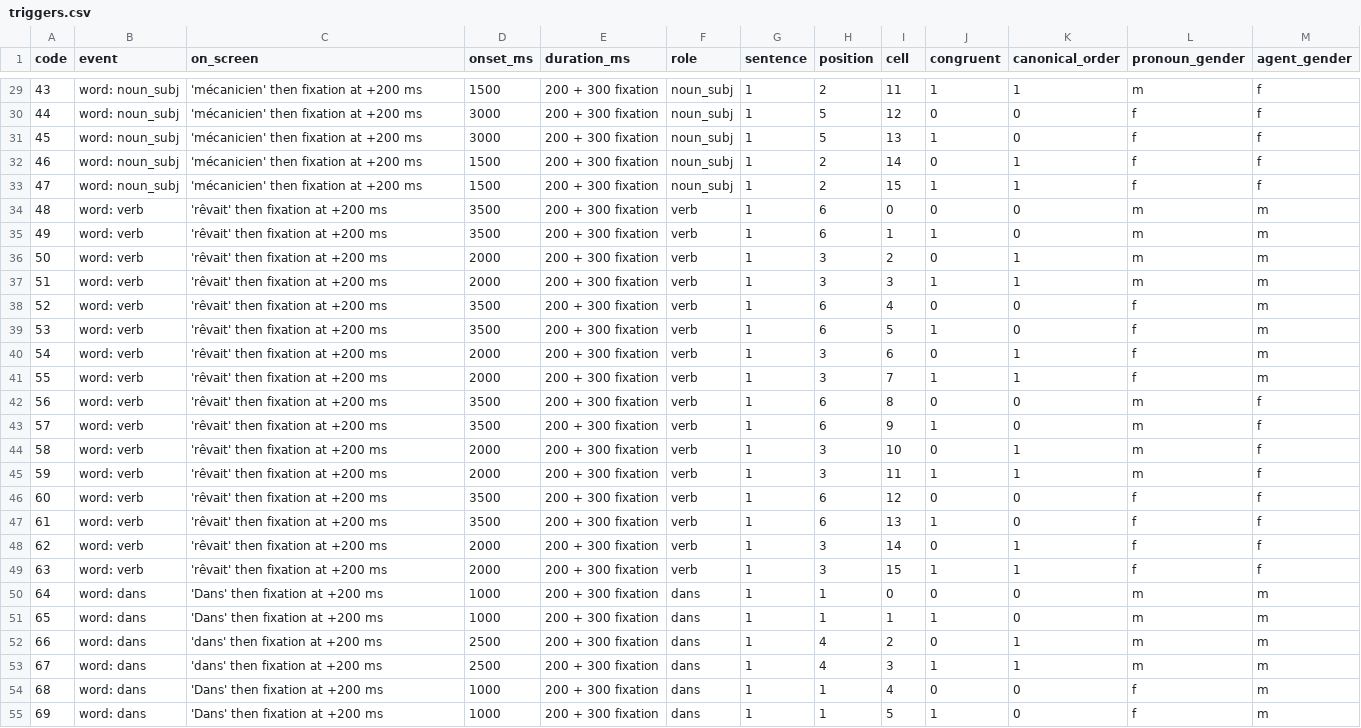
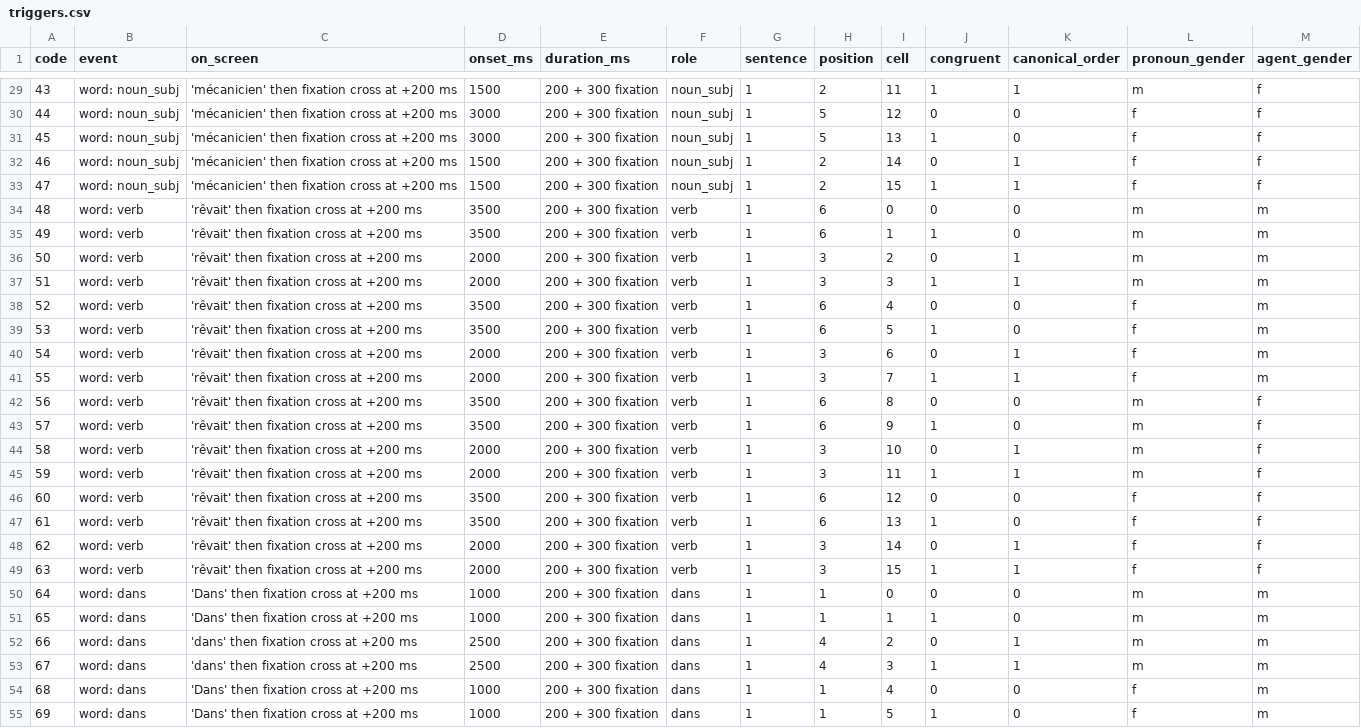
Before and after one commit to barburevencu/MEG-pronouns, a CSV file: triggers/triggers.csv, drawn as a sheet; only a part is shown, gaps mark what is left out; the diff covers the shown part only.

```diff
--- a/triggers/triggers.csv
+++ b/triggers/triggers.csv
@@ -29,27 +29,27 @@ code,event,on_screen,onset_ms,duration_ms,role,sentence,position,cell,congruent,
-43,word: noun_subj,'mécanicien' then fixation at +200 ms,1500,200 + 300 fixation,noun_subj,1,2,11,1,1,m,f
-44,word: noun_subj,'mécanicien' then fixation at +200 ms,3000,200 + 300 fixation,noun_subj,1,5,12,0,0,f,f
-45,word: noun_subj,'mécanicien' then fixation at +200 ms,3000,200 + 300 fixation,noun_subj,1,5,13,1,0,f,f
-46,word: noun_subj,'mécanicien' then fixation at +200 ms,1500,200 + 300 fixation,noun_subj,1,2,14,0,1,f,f
-47,word: noun_subj,'mécanicien' then fixation at +200 ms,1500,200 + 300 fixation,noun_subj,1,2,15,1,1,f,f
-48,word: verb,'rêvait' then fixation at +200 ms,3500,200 + 300 fixation,verb,1,6,0,0,0,m,m
-49,word: verb,'rêvait' then fixation at +200 ms,3500,200 + 300 fixation,verb,1,6,1,1,0,m,m
-50,word: verb,'rêvait' then fixation at +200 ms,2000,200 + 300 fixation,verb,1,3,2,0,1,m,m
-51,word: verb,'rêvait' then fixation at +200 ms,2000,200 + 300 fixation,verb,1,3,3,1,1,m,m
-52,word: verb,'rêvait' then fixation at +200 ms,3500,200 + 300 fixation,verb,1,6,4,0,0,f,m
-53,word: verb,'rêvait' then fixation at +200 ms,3500,200 + 300 fixation,verb,1,6,5,1,0,f,m
-54,word: verb,'rêvait' then fixation at +200 ms,2000,200 + 300 fixation,verb,1,3,6,0,1,f,m
-55,word: verb,'rêvait' then fixation at +200 ms,2000,200 + 300 fixation,verb,1,3,7,1,1,f,m
-56,word: verb,'rêvait' then fixation at +200 ms,3500,200 + 300 fixation,verb,1,6,8,0,0,m,f
-57,word: verb,'rêvait' then fixation at +200 ms,3500,200 + 300 fixation,verb,1,6,9,1,0,m,f
-58,word: verb,'rêvait' then fixation at +200 ms,2000,200 + 300 fixation,verb,1,3,10,0,1,m,f
-59,word: verb,'rêvait' then fixation at +200 ms,2000,200 + 300 fixation,verb,1,3,11,1,1,m,f
-60,word: verb,'rêvait' then fixation at +200 ms,3500,200 + 300 fixation,verb,1,6,12,0,0,f,f
-61,word: verb,'rêvait' then fixation at +200 ms,3500,200 + 300 fixation,verb,1,6,13,1,0,f,f
-62,word: verb,'rêvait' then fixation at +200 ms,2000,200 + 300 fixation,verb,1,3,14,0,1,f,f
-63,word: verb,'rêvait' then fixation at +200 ms,2000,200 + 300 fixation,verb,1,3,15,1,1,f,f
-64,word: dans,'Dans' then fixation at +200 ms,1000,200 + 300 fixation,dans,1,1,0,0,0,m,m
-65,word: dans,'Dans' then fixation at +200 ms,1000,200 + 300 fixation,dans,1,1,1,1,0,m,m
-66,word: dans,'dans' then fixation at +200 ms,2500,200 + 300 fixation,dans,1,4,2,0,1,m,m
-67,word: dans,'dans' then fixation at +200 ms,2500,200 + 300 fixation,dans,1,4,3,1,1,m,m
-68,word: dans,'Dans' then fixation at +200 ms,1000,200 + 300 fixation,dans,1,1,4,0,0,f,m
-69,word: dans,'Dans' then fixation at +200 ms,1000,200 + 300 fixation,dans,1,1,5,1,0,f,m
+43,word: noun_subj,'mécanicien' then fixation cross at +200 ms,1500,200 + 300 fixation,noun_subj,1,2,11,1,1,m,f
+44,word: noun_subj,'mécanicien' then fixation cross at +200 ms,3000,200 + 300 fixation,noun_subj,1,5,12,0,0,f,f
+45,word: noun_subj,'mécanicien' then fixation cross at +200 ms,3000,200 + 300 fixation,noun_subj,1,5,13,1,0,f,f
+46,word: noun_subj,'mécanicien' then fixation cross at +200 ms,1500,200 + 300 fixation,noun_subj,1,2,14,0,1,f,f
+47,word: noun_subj,'mécanicien' then fixation cross at +200 ms,1500,200 + 300 fixation,noun_subj,1,2,15,1,1,f,f
+48,word: verb,'rêvait' then fixation cross at +200 ms,3500,200 + 300 fixation,verb,1,6,0,0,0,m,m
+49,word: verb,'rêvait' then fixation cross at +200 ms,3500,200 + 300 fixation,verb,1,6,1,1,0,m,m
+50,word: verb,'rêvait' then fixation cross at +200 ms,2000,200 + 300 fixation,verb,1,3,2,0,1,m,m
+51,word: verb,'rêvait' then fixation cross at +200 ms,2000,200 + 300 fixation,verb,1,3,3,1,1,m,m
+52,word: verb,'rêvait' then fixation cross at +200 ms,3500,200 + 300 fixation,verb,1,6,4,0,0,f,m
+53,word: verb,'rêvait' then fixation cross at +200 ms,3500,200 + 300 fixation,verb,1,6,5,1,0,f,m
+54,word: verb,'rêvait' then fixation cross at +200 ms,2000,200 + 300 fixation,verb,1,3,6,0,1,f,m
+55,word: verb,'rêvait' then fixation cross at +200 ms,2000,200 + 300 fixation,verb,1,3,7,1,1,f,m
+56,word: verb,'rêvait' then fixation cross at +200 ms,3500,200 + 300 fixation,verb,1,6,8,0,0,m,f
+57,word: verb,'rêvait' then fixation cross at +200 ms,3500,200 + 300 fixation,verb,1,6,9,1,0,m,f
+58,word: verb,'rêvait' then fixation cross at +200 ms,2000,200 + 300 fixation,verb,1,3,10,0,1,m,f
+59,word: verb,'rêvait' then fixation cross at +200 ms,2000,200 + 300 fixation,verb,1,3,11,1,1,m,f
+60,word: verb,'rêvait' then fixation cross at +200 ms,3500,200 + 300 fixation,verb,1,6,12,0,0,f,f
+61,word: verb,'rêvait' then fixation cross at +200 ms,3500,200 + 300 fixation,verb,1,6,13,1,0,f,f
+62,word: verb,'rêvait' then fixation cross at +200 ms,2000,200 + 300 fixation,verb,1,3,14,0,1,f,f
+63,word: verb,'rêvait' then fixation cross at +200 ms,2000,200 + 300 fixation,verb,1,3,15,1,1,f,f
+64,word: dans,'Dans' then fixation cross at +200 ms,1000,200 + 300 fixation,dans,1,1,0,0,0,m,m
+65,word: dans,'Dans' then fixation cross at +200 ms,1000,200 + 300 fixation,dans,1,1,1,1,0,m,m
+66,word: dans,'dans' then fixation cross at +200 ms,2500,200 + 300 fixation,dans,1,4,2,0,1,m,m
+67,word: dans,'dans' then fixation cross at +200 ms,2500,200 + 300 fixation,dans,1,4,3,1,1,m,m
+68,word: dans,'Dans' then fixation cross at +200 ms,1000,200 + 300 fixation,dans,1,1,4,0,0,f,m
+69,word: dans,'Dans' then fixation cross at +200 ms,1000,200 + 300 fixation,dans,1,1,5,1,0,f,m
```
Also changed, not shown: 154 edited cells elsewhere in this file, counterbalancing/stimuli.csv, 6 other files.
